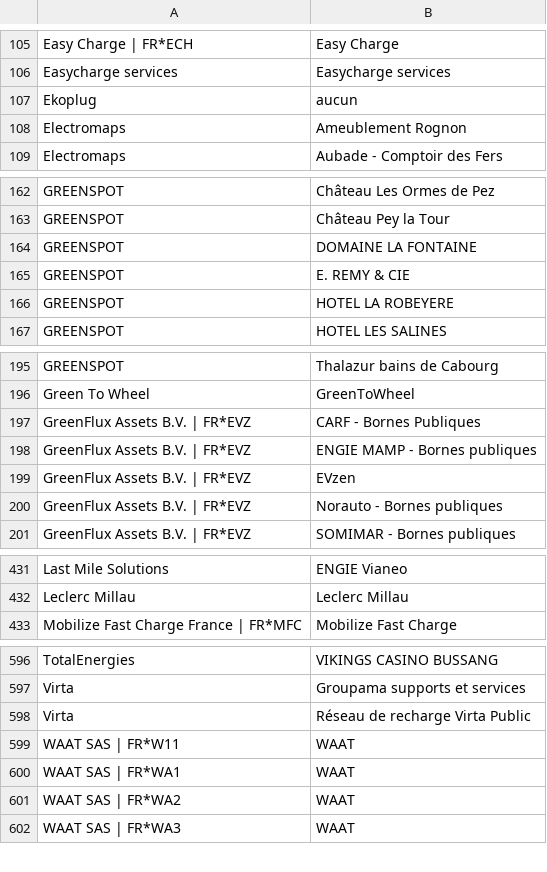
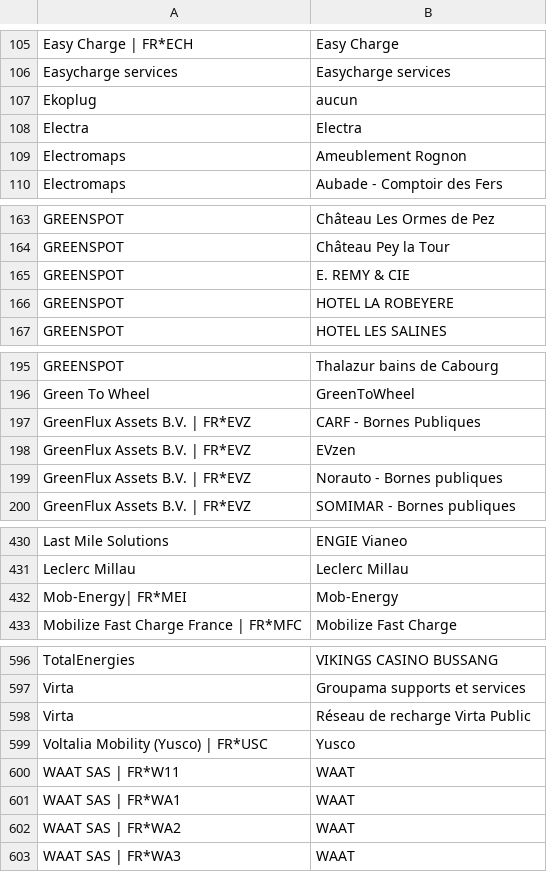
Before and after one commit to guiohm/ref-EU-EVSE, a CSV file: opendata_networks.csv, drawn as a sheet; only a part is shown, gaps mark what is left out; removed rows and columns are numbered as before the commit, all else as after; the diff names each change by its address in the sheet, - before the commit and + after, or states it on an @@ line.

```diff
--- a/opendata_networks.csv
+++ b/opendata_networks.csv
+row 108: Electra | Electra
-row 164: GREENSPOT | DOMAINE LA FONTAINE
-row 198: GreenFlux Assets B.V. | FR*EVZ | ENGIE MAMP - Bornes publiques
+row 432: Mob-Energy| FR*MEI | Mob-Energy
+row 599: Voltalia Mobility (Yusco) | FR*USC | Yusco
```
Also changed, not shown: history.csv, 4 other files.
